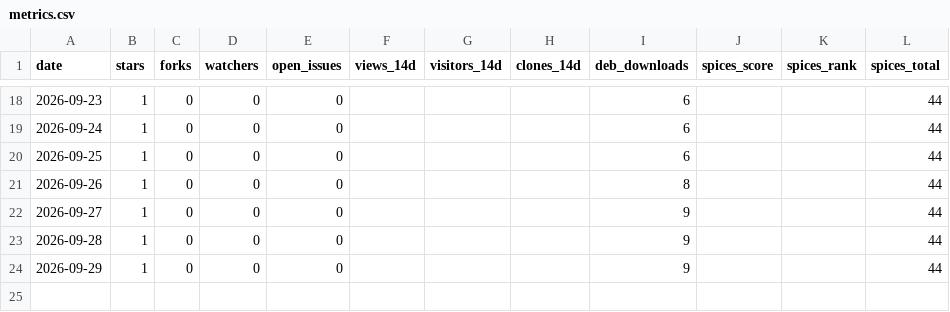
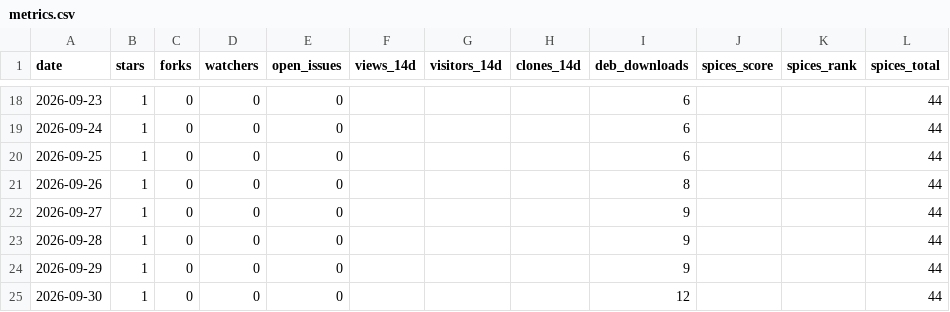
Before and after one commit to JeffreyGbeho/tilo, a CSV file: tools/metrics.csv, drawn as a sheet; only a part is shown, gaps mark what is left out.

Commit message:
metrics: 2026-09-30

```diff
--- a/tools/metrics.csv
+++ b/tools/metrics.csv
@@ -24 +24,2 @@ date,stars,forks,watchers,open_issues,views_14d,visitors_14d,clones_14d,deb_down
 2026-09-29,1,0,0,0,,,,9,,,44
+2026-09-30,1,0,0,0,,,,12,,,44
```
